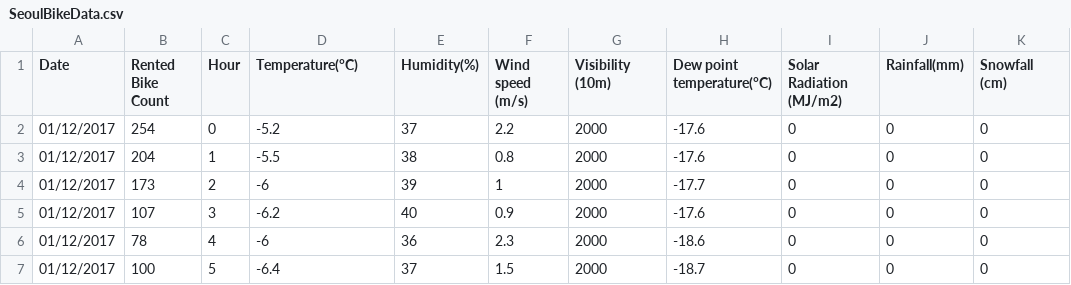
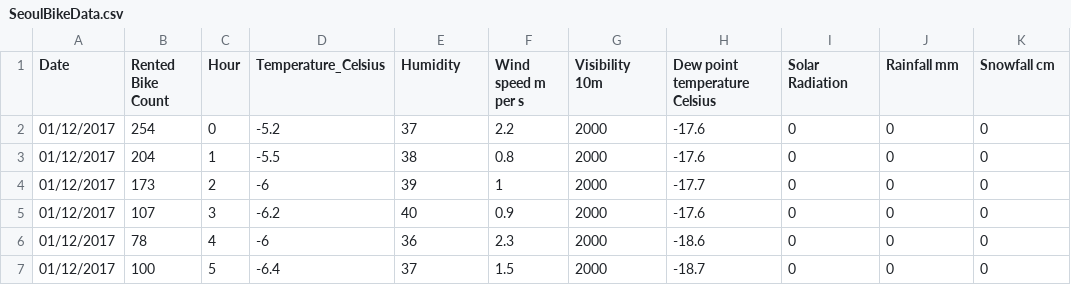
Before and after one commit to caiwwei/dsci-project-4, a CSV file: SeoulBikeData.csv, drawn as a sheet; only a part is shown; the diff names each change by its address in the sheet, - before the commit and + after, or states it on an @@ line.

Commit message:
Update SeoulBikeData.csv

```diff
--- a/SeoulBikeData.csv
+++ b/SeoulBikeData.csv
-D1: Temperature(°C)
+D1: Temperature_Celsius
-E1: Humidity(%)
+E1: Humidity
-F1: Wind speed (m/s)
+F1: Wind speed m per s
-G1: Visibility (10m)
+G1: Visibility 10m
-H1: Dew point temperature(°C)
+H1: Dew point temperature Celsius
-I1: Solar Radiation (MJ/m2)
+I1: Solar Radiation
-J1: Rainfall(mm)
+J1: Rainfall mm
-K1: Snowfall (cm)
+K1: Snowfall cm
```
